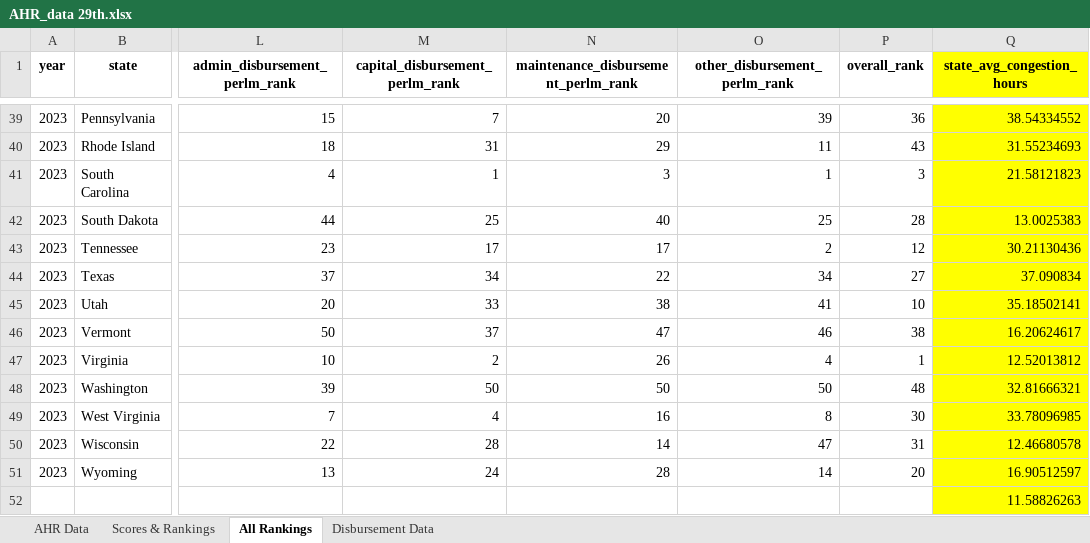
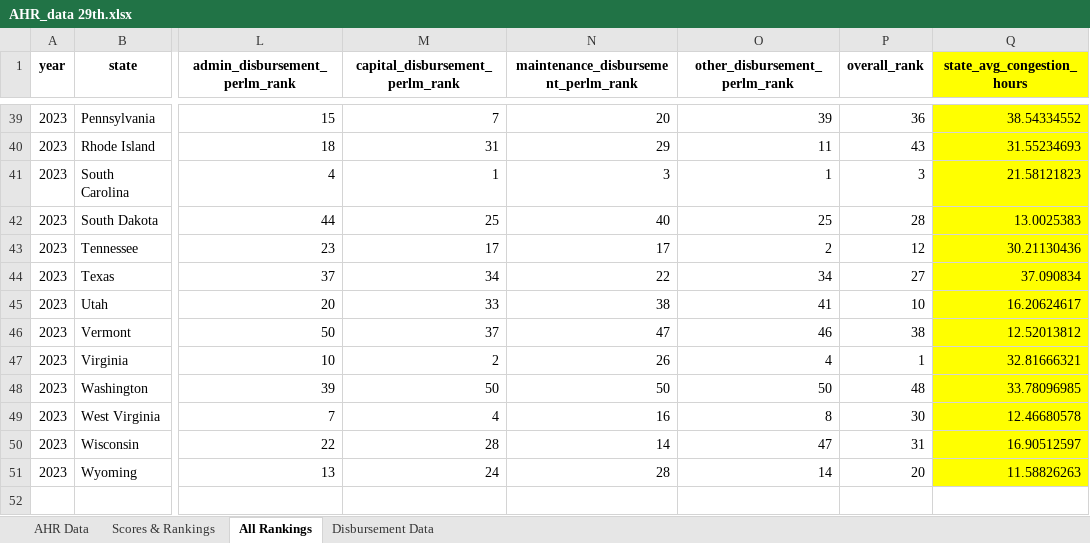
Before and after one commit to ReasonFoundation/Annual-Highway-Report, an Excel workbook: AHR_data 29th.xlsx, sheet All Rankings, drawn as a sheet; only a part is shown, gaps mark what is left out; values as stored, in another font and other column widths than the file's, no borders; rows hold the shown columns only; the diff names each change by its address in the sheet, - before the commit and + after, or states it on an @@ line.

Commit message:
generated 50 state vignettes

```diff
--- a/AHR_data 29th.xlsx (sheet All Rankings)
+++ b/AHR_data 29th.xlsx (sheet All Rankings)
-Q45 (state_avg_congestion_hours): 35.18502141
+Q45 (state_avg_congestion_hours): 16.20624617
-Q46 (state_avg_congestion_hours): 16.20624617
+Q46 (state_avg_congestion_hours): 12.52013812
-Q47 (state_avg_congestion_hours): 12.52013812
+Q47 (state_avg_congestion_hours): 32.81666321
-Q48 (state_avg_congestion_hours): 32.81666321
+Q48 (state_avg_congestion_hours): 33.78096985
-Q49 (state_avg_congestion_hours): 33.78096985
+Q49 (state_avg_congestion_hours): 12.46680578
-Q50 (state_avg_congestion_hours): 12.46680578
+Q50 (state_avg_congestion_hours): 16.90512597
-Q51 (state_avg_congestion_hours): 16.90512597
+Q51 (state_avg_congestion_hours): 11.58826263
-row 52:  |  |  |  |  |  |  | 11.58826263
```
Also changed, not shown: AHR_data 28th.xlsx, 55 other files.
